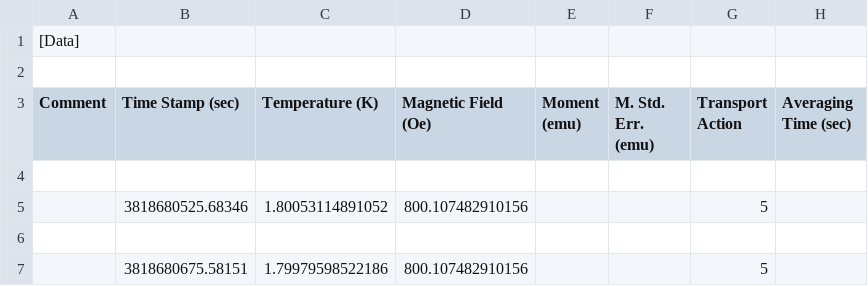
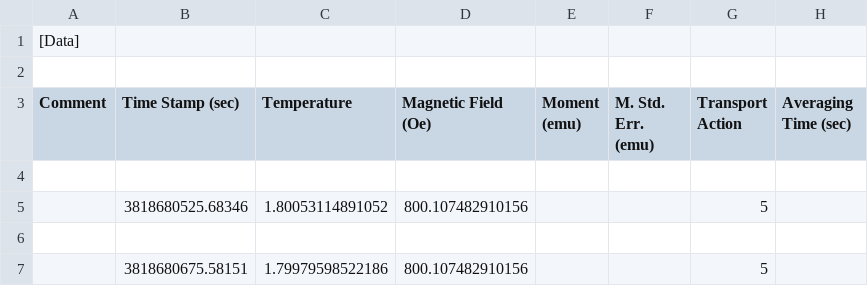
Before and after one commit to ZychuDev/relACs, a CSV file: ac_800a.csv, drawn as a sheet; only a part is shown; the diff names each change by its address in the sheet, - before the commit and + after, or states it on an @@ line.

```diff
--- a/ac_800a.csv
+++ b/ac_800a.csv
-C3: Temperature (K)
+C3: Temperature
```
Also changed, not shown: 2 other files.
